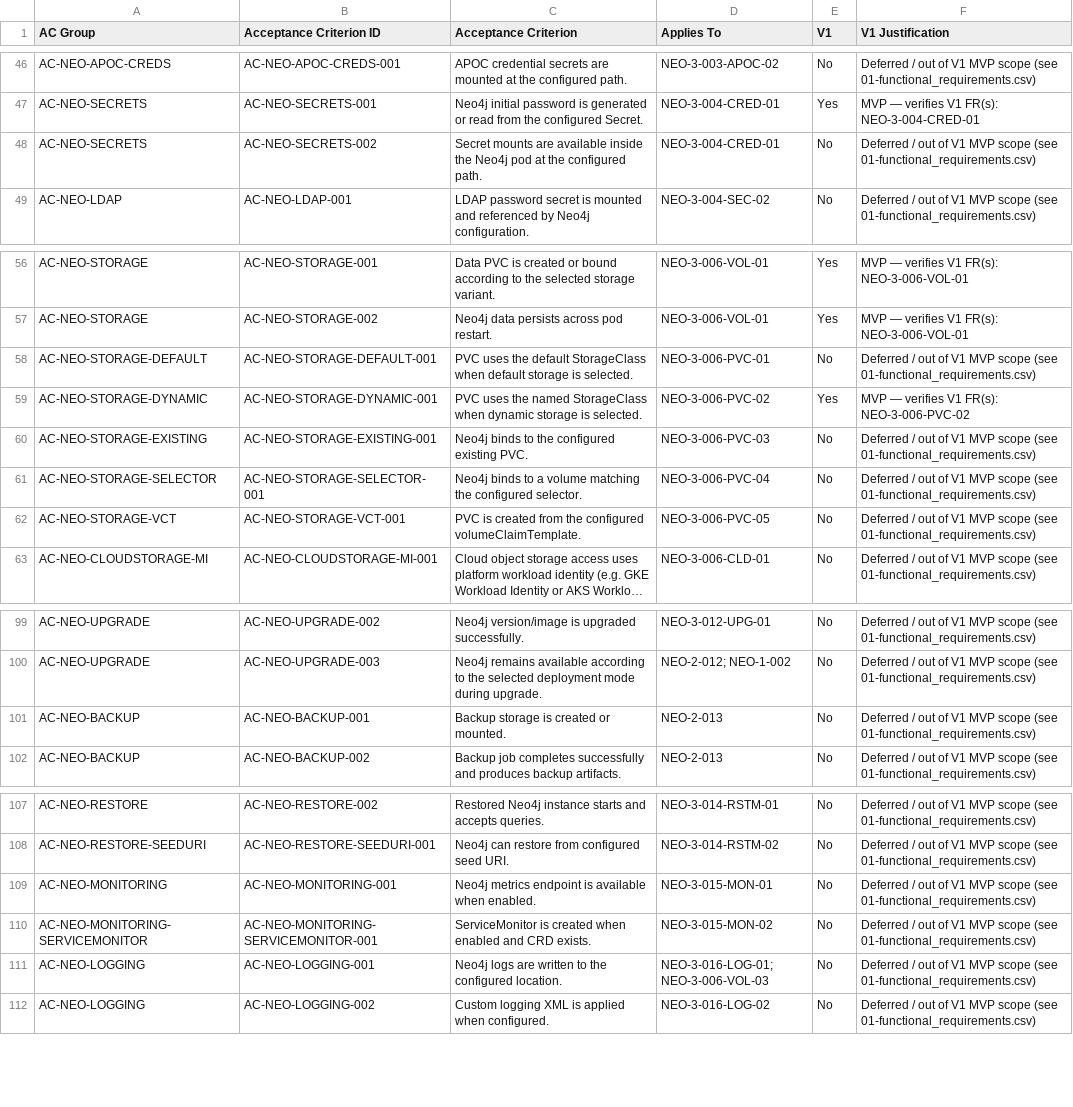
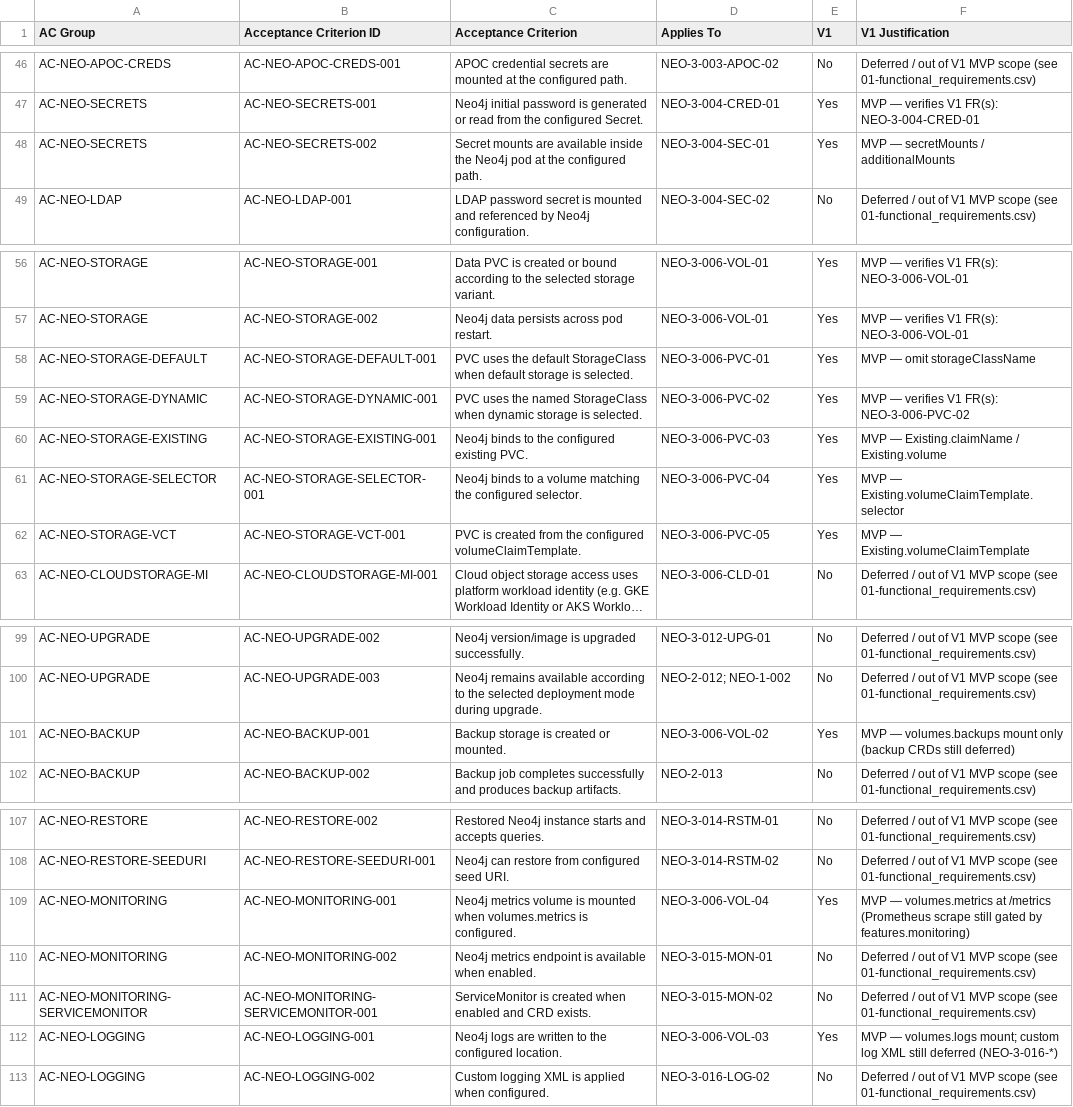
Before and after one commit to neo4j-partners/neo4j-kubernetes-operator, a CSV file: docs/01-prd/10-acceptance_criteria_library.csv, drawn as a sheet; only a part is shown, gaps mark what is left out; long unchanged cells end in …; addresses are those after the commit; the diff names each change by its address in the sheet, - before the commit and + after, or states it on an @@ line.

```diff
--- a/docs/01-prd/10-acceptance_criteria_library.csv
+++ b/docs/01-prd/10-acceptance_criteria_library.csv
-D48 (Applies To): NEO-3-004-CRED-01
+D48 (Applies To): NEO-3-004-SEC-01
-E48 (V1): No
+E48 (V1): Yes
-F48 (V1 Justification): Deferred / out of V1 MVP scope (see 01-functional_requirements.csv)
+F48 (V1 Justification): MVP — secretMounts / additionalMounts
-E58 (V1): No
+E58 (V1): Yes
-F58 (V1 Justification): Deferred / out of V1 MVP scope (see 01-functional_requirements.csv)
+F58 (V1 Justification): MVP — omit storageClassName
-E60:E62 (V1): No
+E60:E62 (V1): Yes
-F60 (V1 Justification): Deferred / out of V1 MVP scope (see 01-functional_requirements.csv)
+F60 (V1 Justification): MVP — Existing.claimName / Existing.volume
-F61 (V1 Justification): Deferred / out of V1 MVP scope (see 01-functional_requirements.csv)
+F61 (V1 Justification): MVP — Existing.volumeClaimTemplate.selector
-F62 (V1 Justification): Deferred / out of V1 MVP scope (see 01-functional_requirements.csv)
+F62 (V1 Justification): MVP — Existing.volumeClaimTemplate
-D101 (Applies To): NEO-2-013
+D101 (Applies To): NEO-3-006-VOL-02
-E101 (V1): No
+E101 (V1): Yes
-F101 (V1 Justification): Deferred / out of V1 MVP scope (see 01-functional_requirements.csv)
+F101 (V1 Justification): MVP — volumes.backups mount only (backup CRDs still deferred)
-C109 (Acceptance Criterion): Neo4j metrics endpoint is available when enabled.
+C109 (Acceptance Criterion): Neo4j metrics volume is mounted when volumes.metrics is configured.
-D109 (Applies To): NEO-3-015-MON-01
+D109 (Applies To): NEO-3-006-VOL-04
-E109 (V1): No
+E109 (V1): Yes
-F109 (V1 Justification): Deferred / out of V1 MVP scope (see 01-functional_requirements.csv)
+F109 (V1 Justification): MVP — volumes.metrics at /metrics (Prometheus scrape still gated by features.monitoring)
+row 110: AC-NEO-MONITORING | AC-NEO-MONITORING-002 | Neo4j metrics endpoint is available when enabled. | NEO-3-015-MON-01 | No | Deferred / out of V1 MVP scope (see 01-functional_requirements.csv)
-D112 (Applies To): NEO-3-016-LOG-01; NEO-3-006-VOL-03
+D112 (Applies To): NEO-3-006-VOL-03
-E112 (V1): No
+E112 (V1): Yes
-F112 (V1 Justification): Deferred / out of V1 MVP scope (see 01-functional_requirements.csv)
+F112 (V1 Justification): MVP — volumes.logs mount; custom log XML still deferred (NEO-3-016-*)
```
Also changed, not shown: docs/01-prd/07-functional-requirements.csv, docs/04-test-plan/03-variant_matrix.csv, 35 other files.
